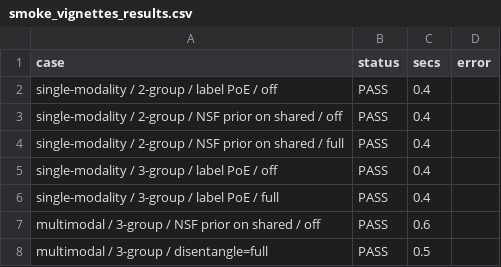
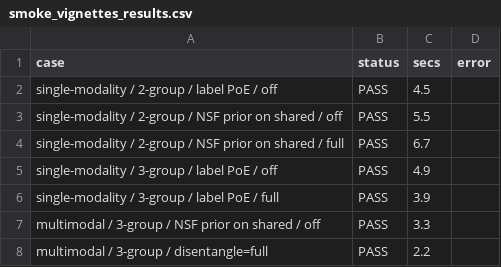
Before and after one commit to mdmanurung/spVIPESmulti, a CSV file: scripts/smoke_vignettes_results.csv, drawn as a sheet.

```diff
--- a/scripts/smoke_vignettes_results.csv
+++ b/scripts/smoke_vignettes_results.csv
@@ -1,8 +1,8 @@
 case,status,secs,error
-single-modality / 2-group / label PoE / off,PASS,0.4,
-single-modality / 2-group / NSF prior on shared / off,PASS,0.4,
-single-modality / 2-group / NSF prior on shared / full,PASS,0.4,
-single-modality / 3-group / label PoE / off,PASS,0.4,
-single-modality / 3-group / label PoE / full,PASS,0.4,
-multimodal / 3-group / NSF prior on shared / off,PASS,0.6,
-multimodal / 3-group / disentangle=full,PASS,0.5,
+single-modality / 2-group / label PoE / off,PASS,4.5,
+single-modality / 2-group / NSF prior on shared / off,PASS,5.5,
+single-modality / 2-group / NSF prior on shared / full,PASS,6.7,
+single-modality / 3-group / label PoE / off,PASS,4.9,
+single-modality / 3-group / label PoE / full,PASS,3.9,
+multimodal / 3-group / NSF prior on shared / off,PASS,3.3,
+multimodal / 3-group / disentangle=full,PASS,2.2,
```
Also changed, not shown: 3 other files.
